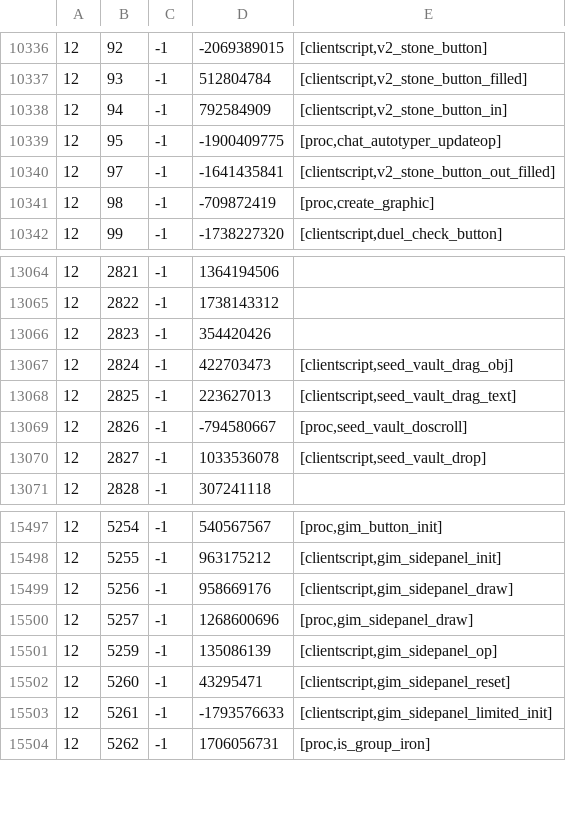
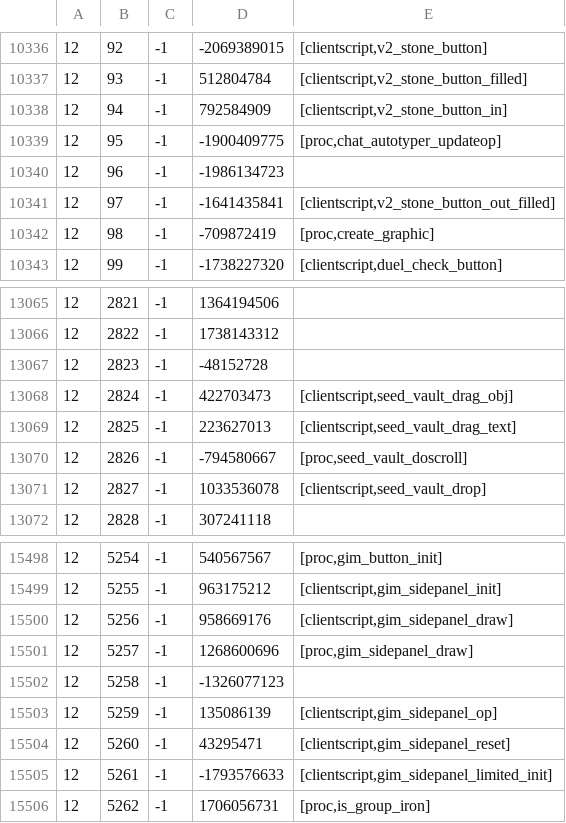
Before and after one commit to Joshua-F/cache-names, a TSV file: names.tsv, drawn as a sheet; only a part is shown, gaps mark what is left out.

```diff
--- a/names.tsv
+++ b/names.tsv
@@ -10339,2 +10339,3 @@
 12	95	-1	-1900409775	[proc,chat_autotyper_updateop]
+12	96	-1	-1986134723	
 12	97	-1	-1641435841	[clientscript,v2_stone_button_out_filled]
@@ -13065,3 +13066,3 @@
 12	2822	-1	1738143312	
-12	2823	-1	354420426	
+12	2823	-1	-48152728	
 12	2824	-1	422703473	[clientscript,seed_vault_drag_obj]
@@ -15500,2 +15501,3 @@
 12	5257	-1	1268600696	[proc,gim_sidepanel_draw]
+12	5258	-1	-1326077123	
 12	5259	-1	135086139	[clientscript,gim_sidepanel_op]
```
Also changed, not shown: name-hashes.tsv.
